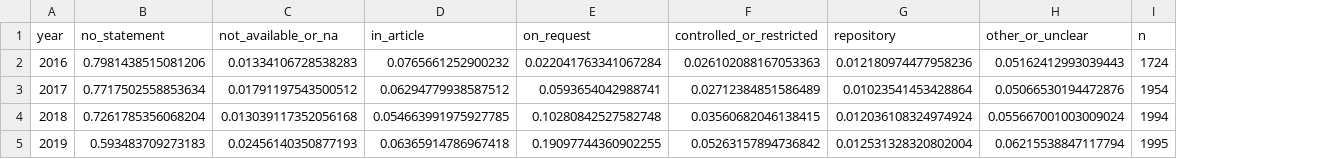
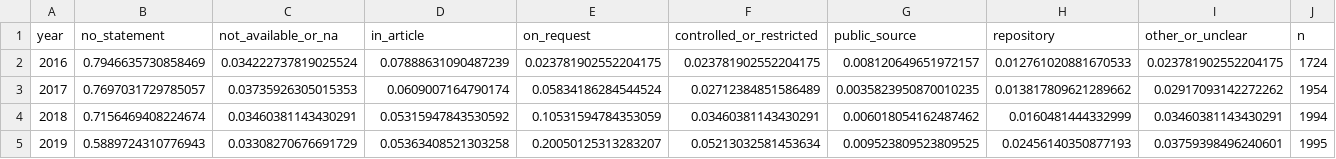
Before and after one commit to Friseeb/stroke_open_science, a CSV file: talk/outputs/das_audit/tables/das_primary_by_year.csv, drawn as a sheet; only a part is shown; addresses are those after the commit; the diff covers the shown part only; the diff names each change by its address in the sheet, - before the commit and + after, or states it on an @@ line.

```diff
--- a/talk/outputs/das_audit/tables/das_primary_by_year.csv
+++ b/talk/outputs/das_audit/tables/das_primary_by_year.csv
+column G (public_source), rows 2-5: 0.008120649651972157 | 0.0035823950870010235 | 0.006018054162487462 | 0.009523809523809525
-B2 (no_statement): 0.7981438515081206
+B2 (no_statement): 0.7946635730858469
-C2 (not_available_or_na): 0.01334106728538283
+C2 (not_available_or_na): 0.034222737819025524
-D2 (in_article): 0.0765661252900232
+D2 (in_article): 0.07888631090487239
-E2 (on_request): 0.022041763341067284
+E2 (on_request): 0.023781902552204175
-F2 (controlled_or_restricted): 0.026102088167053363
+F2 (controlled_or_restricted): 0.023781902552204175
-H2 (repository): 0.012180974477958236
+H2 (repository): 0.012761020881670533
-I2 (other_or_unclear): 0.05162412993039443
+I2 (other_or_unclear): 0.023781902552204175
-B3 (no_statement): 0.7717502558853634
+B3 (no_statement): 0.7697031729785057
-C3 (not_available_or_na): 0.01791197543500512
+C3 (not_available_or_na): 0.03735926305015353
-D3 (in_article): 0.06294779938587512
+D3 (in_article): 0.0609007164790174
-E3 (on_request): 0.0593654042988741
+E3 (on_request): 0.05834186284544524
-H3 (repository): 0.01023541453428864
+H3 (repository): 0.013817809621289662
-I3 (other_or_unclear): 0.05066530194472876
+I3 (other_or_unclear): 0.02917093142272262
-B4 (no_statement): 0.7261785356068204
+B4 (no_statement): 0.7156469408224674
-C4 (not_available_or_na): 0.013039117352056168
+C4 (not_available_or_na): 0.03460381143430291
-D4 (in_article): 0.054663991975927785
+D4 (in_article): 0.05315947843530592
-E4 (on_request): 0.10280842527582748
+E4 (on_request): 0.10531594784353059
-F4 (controlled_or_restricted): 0.03560682046138415
+F4 (controlled_or_restricted): 0.03460381143430291
-H4 (repository): 0.012036108324974924
+H4 (repository): 0.0160481444332999
-I4 (other_or_unclear): 0.055667001003009024
+I4 (other_or_unclear): 0.03460381143430291
-B5 (no_statement): 0.593483709273183
+B5 (no_statement): 0.5889724310776943
-C5 (not_available_or_na): 0.02456140350877193
+C5 (not_available_or_na): 0.03308270676691729
-D5 (in_article): 0.06365914786967418
+D5 (in_article): 0.05363408521303258
-E5 (on_request): 0.19097744360902255
+E5 (on_request): 0.20050125313283207
-F5 (controlled_or_restricted): 0.05263157894736842
+F5 (controlled_or_restricted): 0.05213032581453634
-H5 (repository): 0.012531328320802004
+H5 (repository): 0.02456140350877193
-I5 (other_or_unclear): 0.06215538847117794
+I5 (other_or_unclear): 0.03759398496240601
```
Also changed, not shown: 42 edited cells elsewhere in this file, talk/outputs/das_audit/tables/das_by_journal_top20.csv, 4 other files.
